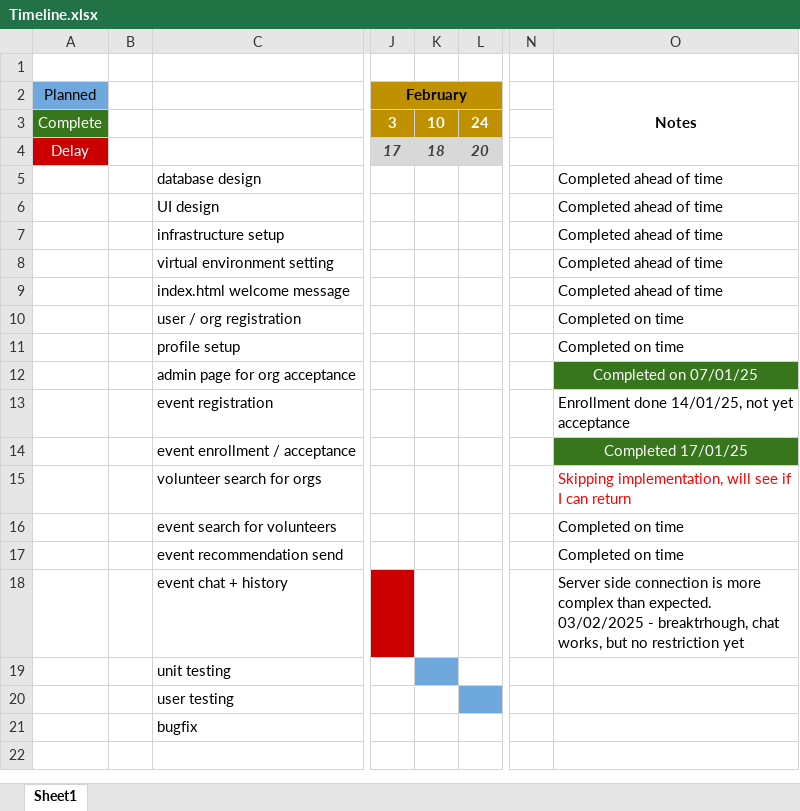
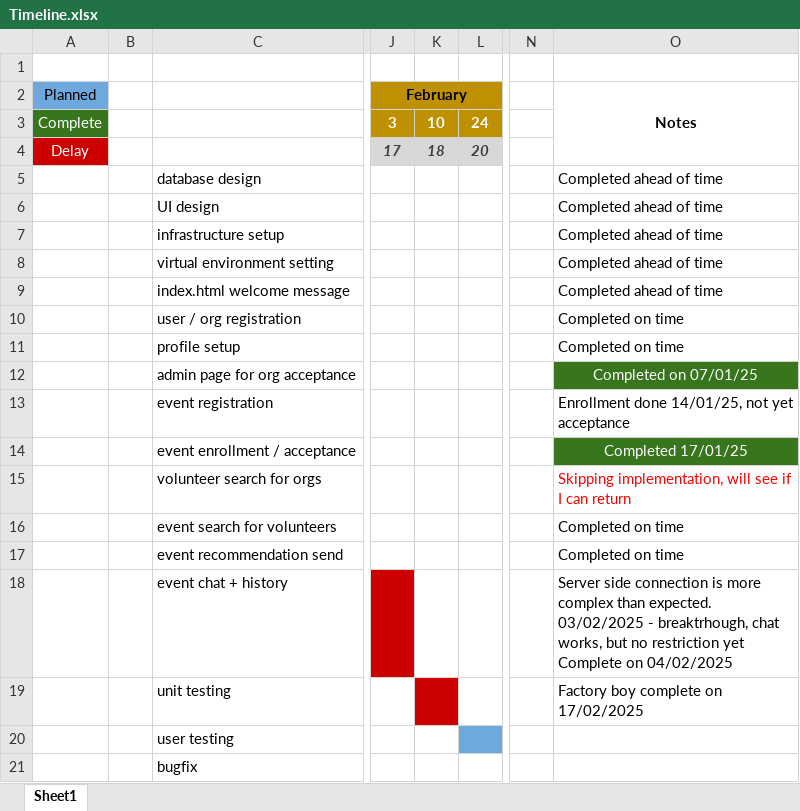
Before and after one commit to csendesgy/uol_final_project_volunteer, an Excel workbook: progress/Timeline.xlsx, sheet Sheet1, drawn as a sheet; only a part is shown, gaps mark what is left out; values as stored, in another font and other column widths than the file's, no borders; ↵ is a line break in a cell; the diff names each change by its address in the sheet, - before the commit and + after, or states it on an @@ line.

```diff
--- a/progress/Timeline.xlsx (sheet Sheet1)
+++ b/progress/Timeline.xlsx (sheet Sheet1)
-O18 (Notes): …restriction yet
+O18 (Notes): …restriction yet ↵ Complete on 04/02/2025
-K19 fill: #6FA8DC
+K19 fill: #CC0000
-O19 (Notes): (empty)
+O19 (Notes): Factory boy complete on 17/02/2025
```
Also changed, not shown: 8 other files.
